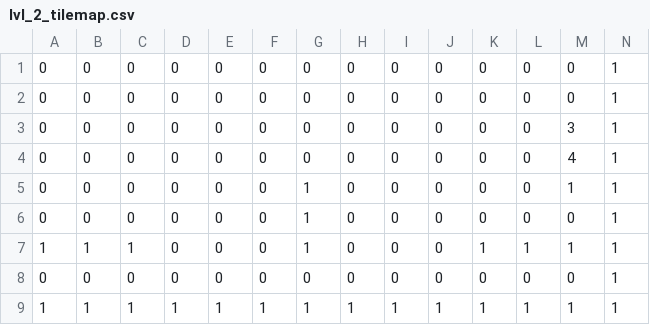
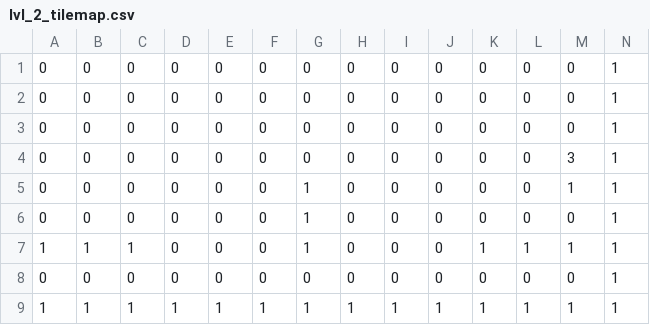
Before and after one commit to TylerPelaez/SpliceEscape, a CSV file: assets/data/lvl_2_tilemap.csv, drawn as a sheet; removed rows and columns are numbered as before the commit, all else as after; the diff names each change by its address in the sheet, - before the commit and + after, or states it on an @@ line.

```diff
--- a/assets/data/lvl_2_tilemap.csv
+++ b/assets/data/lvl_2_tilemap.csv
+row 3: 0 | 0 | 0 | 0 | 0 | 0 | 0 | 0 | 0 | 0 | 0 | 0 | 0 | 1
-row 4: 0 | 0 | 0 | 0 | 0 | 0 | 0 | 0 | 0 | 0 | 0 | 0 | 4 | 1
```
Also changed, not shown: 4 other files.
